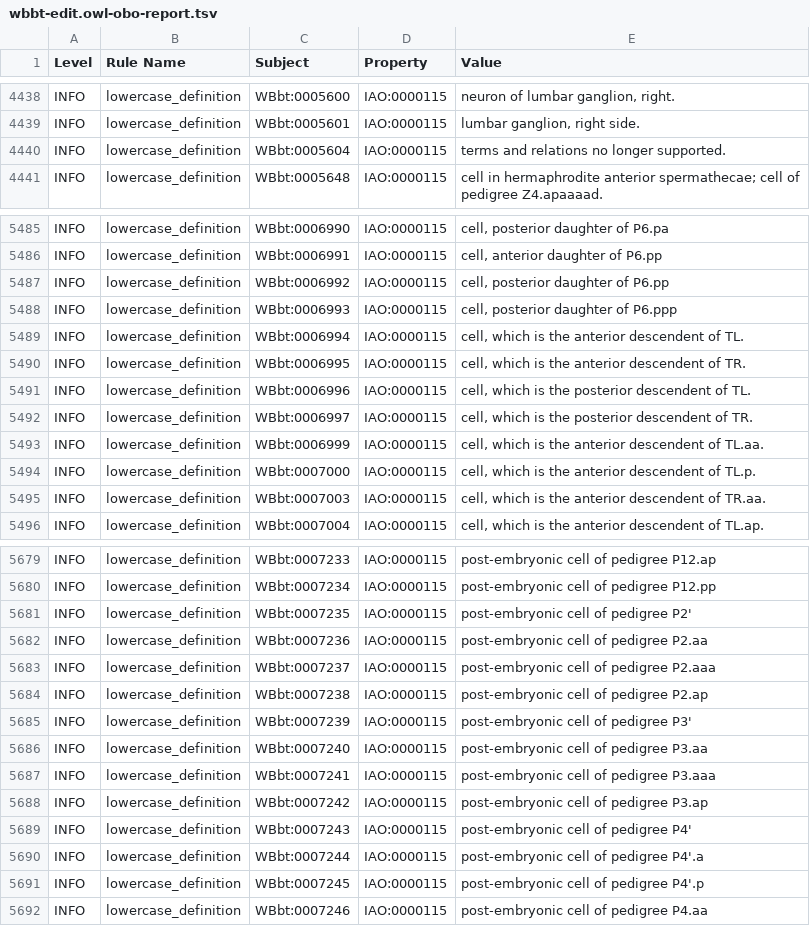
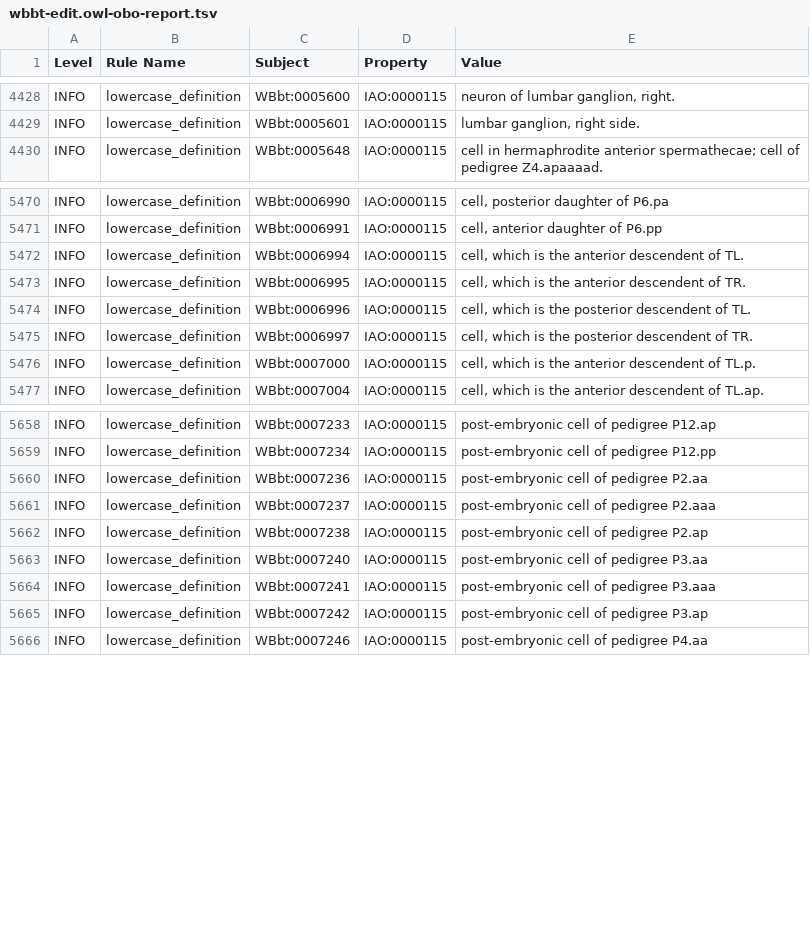
Before and after one commit to obophenotype/c-elegans-gross-anatomy-ontology, a TSV file: reports/wbbt-edit.owl-obo-report.tsv, drawn as a sheet; only a part is shown, gaps mark what is left out; the diff covers the shown part only.

```diff
--- a/reports/wbbt-edit.owl-obo-report.tsv
+++ b/reports/wbbt-edit.owl-obo-report.tsv
@@ -4439,3 +4429,2 @@ INFO	lowercase_definition	WBbt:0005600	IAO:0000115	neuron of lumbar ganglion, ri
 INFO	lowercase_definition	WBbt:0005601	IAO:0000115	lumbar ganglion, right side.
-INFO	lowercase_definition	WBbt:0005604	IAO:0000115	terms and relations no longer supported.
 INFO	lowercase_definition	WBbt:0005648	IAO:0000115	cell in hermaphrodite anterior spermathecae; cell of pedigree Z4.apaaaad.
@@ -5486,4 +5471,2 @@ INFO	lowercase_definition	WBbt:0006990	IAO:0000115	cell, posterior daughter of P
 INFO	lowercase_definition	WBbt:0006991	IAO:0000115	cell, anterior daughter of P6.pp
-INFO	lowercase_definition	WBbt:0006992	IAO:0000115	cell, posterior daughter of P6.pp
-INFO	lowercase_definition	WBbt:0006993	IAO:0000115	cell, posterior daughter of P6.ppp
 INFO	lowercase_definition	WBbt:0006994	IAO:0000115	cell, which is the anterior descendent of TL.
@@ -5492,5 +5475,3 @@ INFO	lowercase_definition	WBbt:0006996	IAO:0000115	cell, which is the posterior
 INFO	lowercase_definition	WBbt:0006997	IAO:0000115	cell, which is the posterior descendent of TR.
-INFO	lowercase_definition	WBbt:0006999	IAO:0000115	cell, which is the anterior descendent of TL.aa.
 INFO	lowercase_definition	WBbt:0007000	IAO:0000115	cell, which is the anterior descendent of TL.p.
-INFO	lowercase_definition	WBbt:0007003	IAO:0000115	cell, which is the anterior descendent of TR.aa.
 INFO	lowercase_definition	WBbt:0007004	IAO:0000115	cell, which is the anterior descendent of TL.ap.
@@ -5680,3 +5659,2 @@ INFO	lowercase_definition	WBbt:0007233	IAO:0000115	post-embryonic cell of pedigr
 INFO	lowercase_definition	WBbt:0007234	IAO:0000115	post-embryonic cell of pedigree P12.pp
-INFO	lowercase_definition	WBbt:0007235	IAO:0000115	post-embryonic cell of pedigree P2'
 INFO	lowercase_definition	WBbt:0007236	IAO:0000115	post-embryonic cell of pedigree P2.aa
@@ -5684,3 +5662,2 @@ INFO	lowercase_definition	WBbt:0007237	IAO:0000115	post-embryonic cell of pedigr
 INFO	lowercase_definition	WBbt:0007238	IAO:0000115	post-embryonic cell of pedigree P2.ap
-INFO	lowercase_definition	WBbt:0007239	IAO:0000115	post-embryonic cell of pedigree P3'
 INFO	lowercase_definition	WBbt:0007240	IAO:0000115	post-embryonic cell of pedigree P3.aa
@@ -5688,5 +5665,2 @@ INFO	lowercase_definition	WBbt:0007241	IAO:0000115	post-embryonic cell of pedigr
 INFO	lowercase_definition	WBbt:0007242	IAO:0000115	post-embryonic cell of pedigree P3.ap
-INFO	lowercase_definition	WBbt:0007243	IAO:0000115	post-embryonic cell of pedigree P4'
-INFO	lowercase_definition	WBbt:0007244	IAO:0000115	post-embryonic cell of pedigree P4'.a
-INFO	lowercase_definition	WBbt:0007245	IAO:0000115	post-embryonic cell of pedigree P4'.p
 INFO	lowercase_definition	WBbt:0007246	IAO:0000115	post-embryonic cell of pedigree P4.aa
```
Also changed, not shown: 25 removed rows and 7 moved rows elsewhere in this file, 16 other files.
